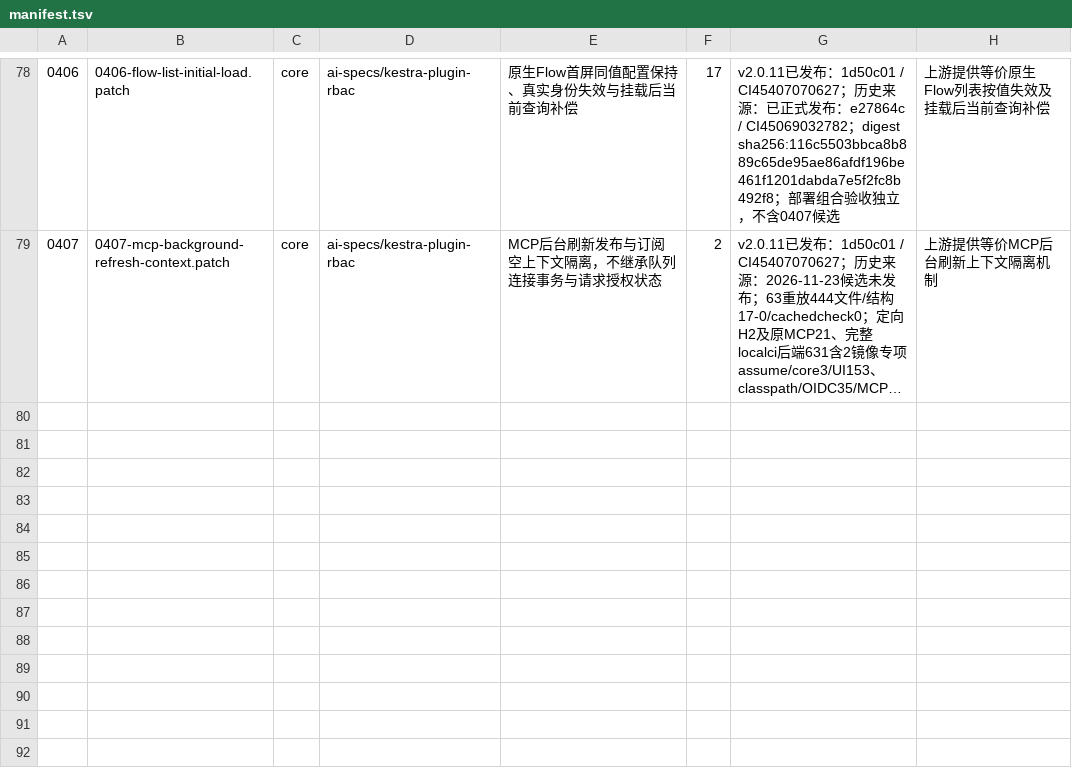
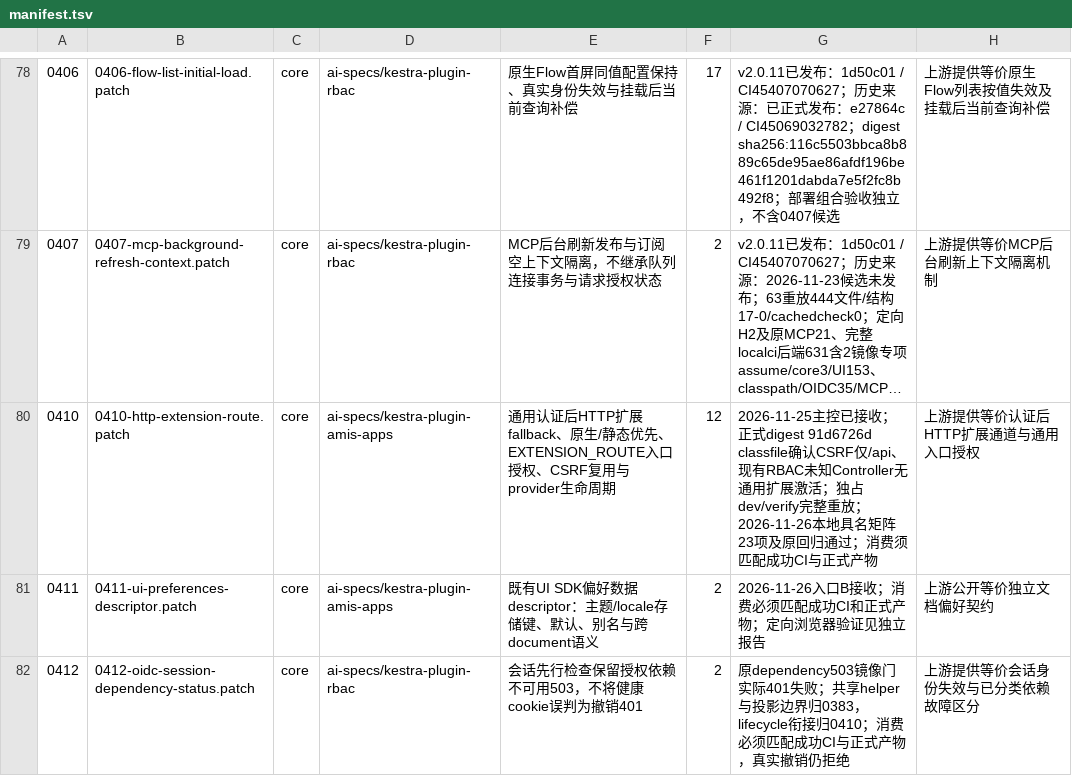
Before and after one commit to ai-specs/kestra-overlay, a TSV file: patches/manifest.tsv, drawn as a sheet; only a part is shown, gaps mark what is left out; long unchanged cells end in …; the diff names each change by its address in the sheet, - before the commit and + after, or states it on an @@ line.

Commit message:
feat(req-0410): add authenticated HTTP extension entry contracts
Add generic provider dispatch, native priority, scoped entry authorization and browser recovery. REQ-0411 publishes standalone preference metadata. REQ-0412 preserves dependency503 before typed authorization. Repartition only shared identity helper/projection boundaries into 0383; retain session-specific logic in 0412 and lifecycle integration in 0410. Final 66-patch replay is byte-identical to the tested tree; no business plugin build inputs.

```diff
--- a/patches/manifest.tsv
+++ b/patches/manifest.tsv
+row 80: 0410 | 0410-http-extension-route.patch | core | ai-specs/kestra-plugin-amis-apps | 通用认证后HTTP扩展fallback、原生/静态优先、EXTENSION_ROUTE入口授权、CSRF复用与provider生命周期 | 12 | 2026-11-25主控已接收；正式digest 91d6726d classfile确认CSRF仅/api、现有RBAC未知Controller无通用扩展激活；独占dev/verify完整重放；2026-11-26本地具名矩阵23项及原回归通过；消费须匹配成功CI与正式产物 | 上游提供等价认证后HTTP扩展通道与通用入口授权
+row 81: 0411 | 0411-ui-preferences-descriptor.patch | core | ai-specs/kestra-plugin-amis-apps | 既有UI SDK偏好数据descriptor：主题/locale存储键、默认、别名与跨document语义 | 2 | 2026-11-26入口B接收；消费必须匹配成功CI和正式产物；定向浏览器验证见独立报告 | 上游公开等价独立文档偏好契约
+row 82: 0412 | 0412-oidc-session-dependency-status.patch | core | ai-specs/kestra-plugin-rbac | 会话先行检查保留授权依赖不可用503，不将健康cookie误判为撤销401 | 2 | 原dependency503镜像门实际401失败；共享helper与投影边界归0383，lifecycle衔接归0410；消费必须匹配成功CI与正式产物，真实撤销仍拒绝 | 上游提供等价会话身份失效与已分类依赖故障区分
```
Also changed, not shown: extensions.tsv, 20 other files.
